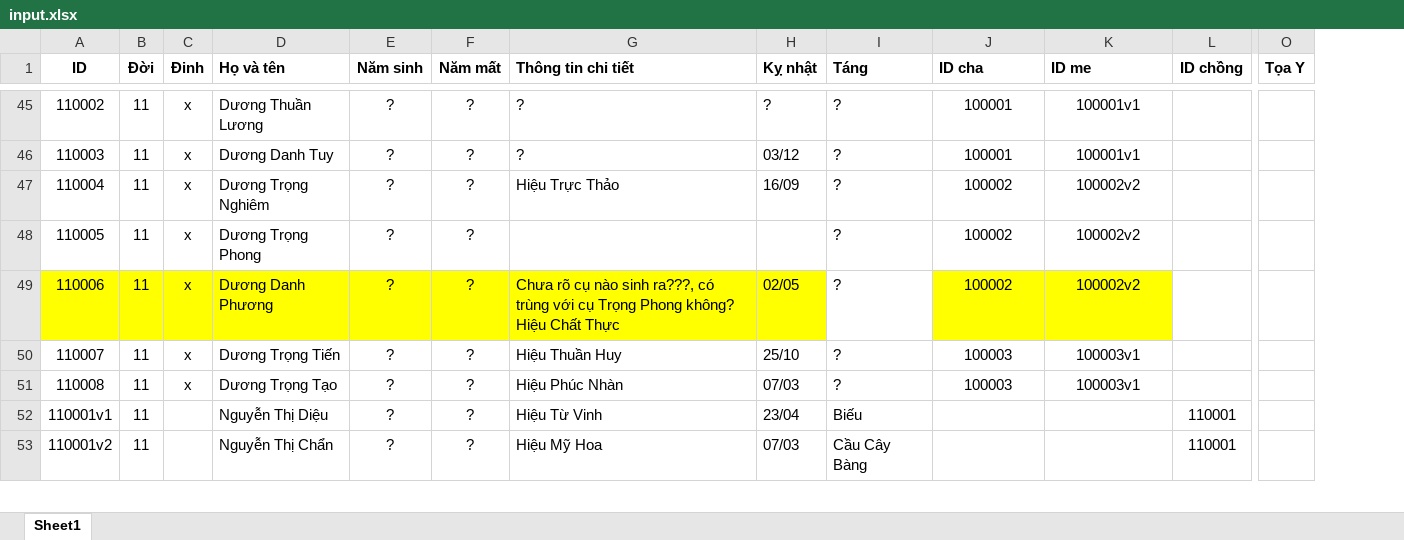
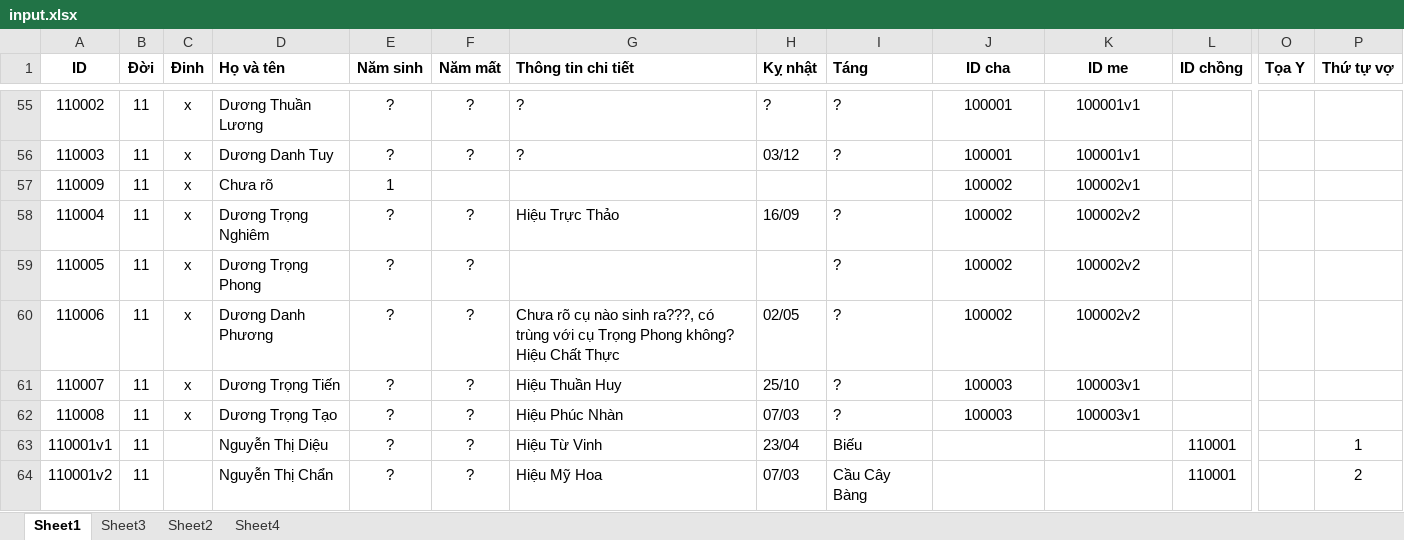
Before and after one commit to duongtoi88/Phahe_ver3.2, an Excel workbook: input.xlsx, sheet Sheet1, drawn as a sheet; only a part is shown, gaps mark what is left out; values as stored, in another font and other column widths than the file's, no borders; addresses are those after the commit; rows hold the shown columns only; the diff covers the shown part only; the diff names each change by its address in the sheet, - before the commit and + after, or states it on an @@ line.

```diff
--- a/input.xlsx (sheet Sheet1)
+++ b/input.xlsx (sheet Sheet1)
+sheet tab: Sheet3
+sheet tab: Sheet2
+sheet tab: Sheet4
+column P (Thứ tự vợ), rows 63-64: 1 | 2
-J1:K1 alignment: left
+J1:K1 alignment: center
+row 57: 110009 | 11 | x | Chưa rõ | 1 |  |  |  |  | 100002 | 100002v1
-A60:H60 fill: #FFFF00
+A60:H60 fill: none
-J60:K60 fill: #FFFF00
+J60:K60 fill: none
```
Also changed, not shown: 28 added rows, 6 moved rows, 12 edited cells and cell formats elsewhere in this sheet.
